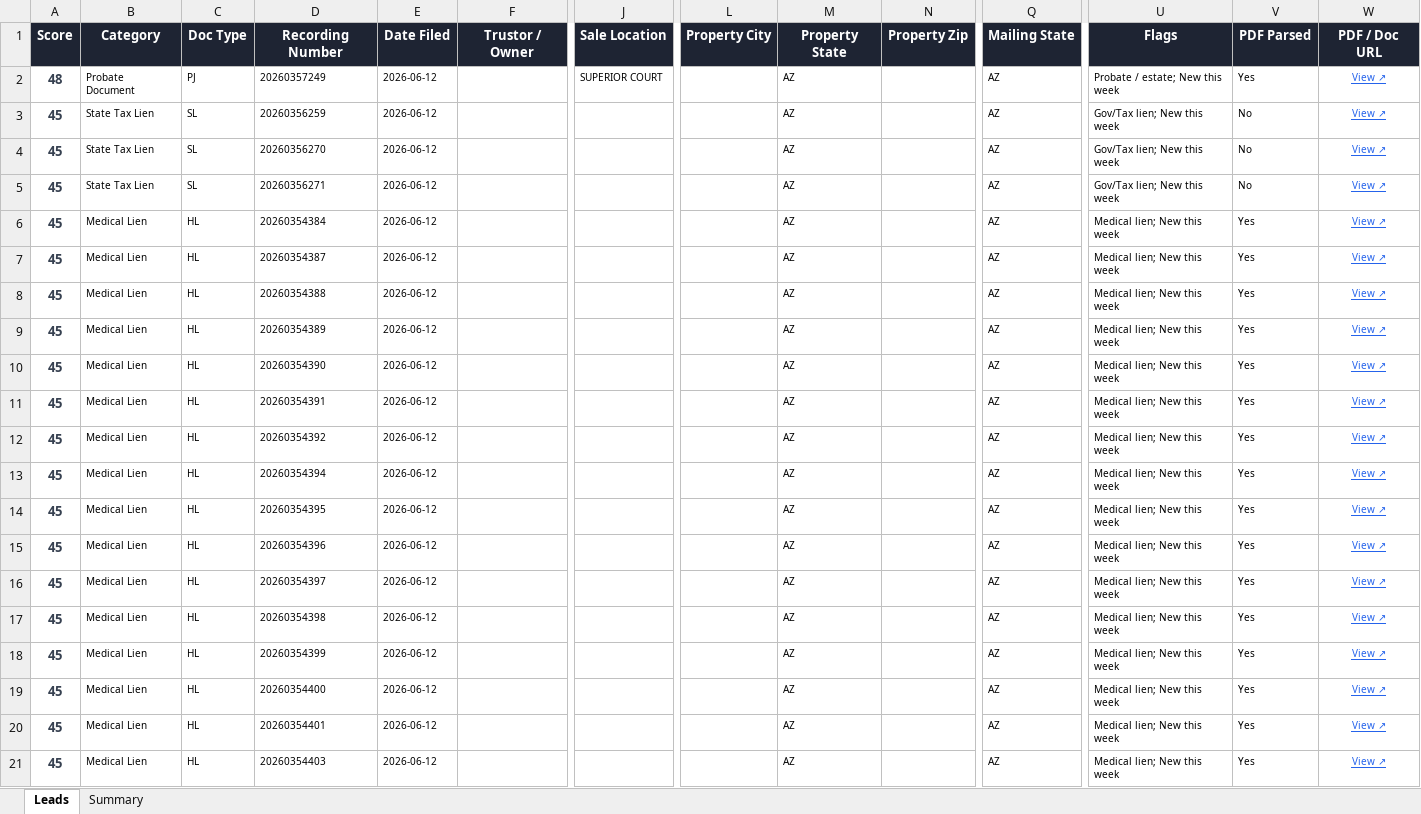
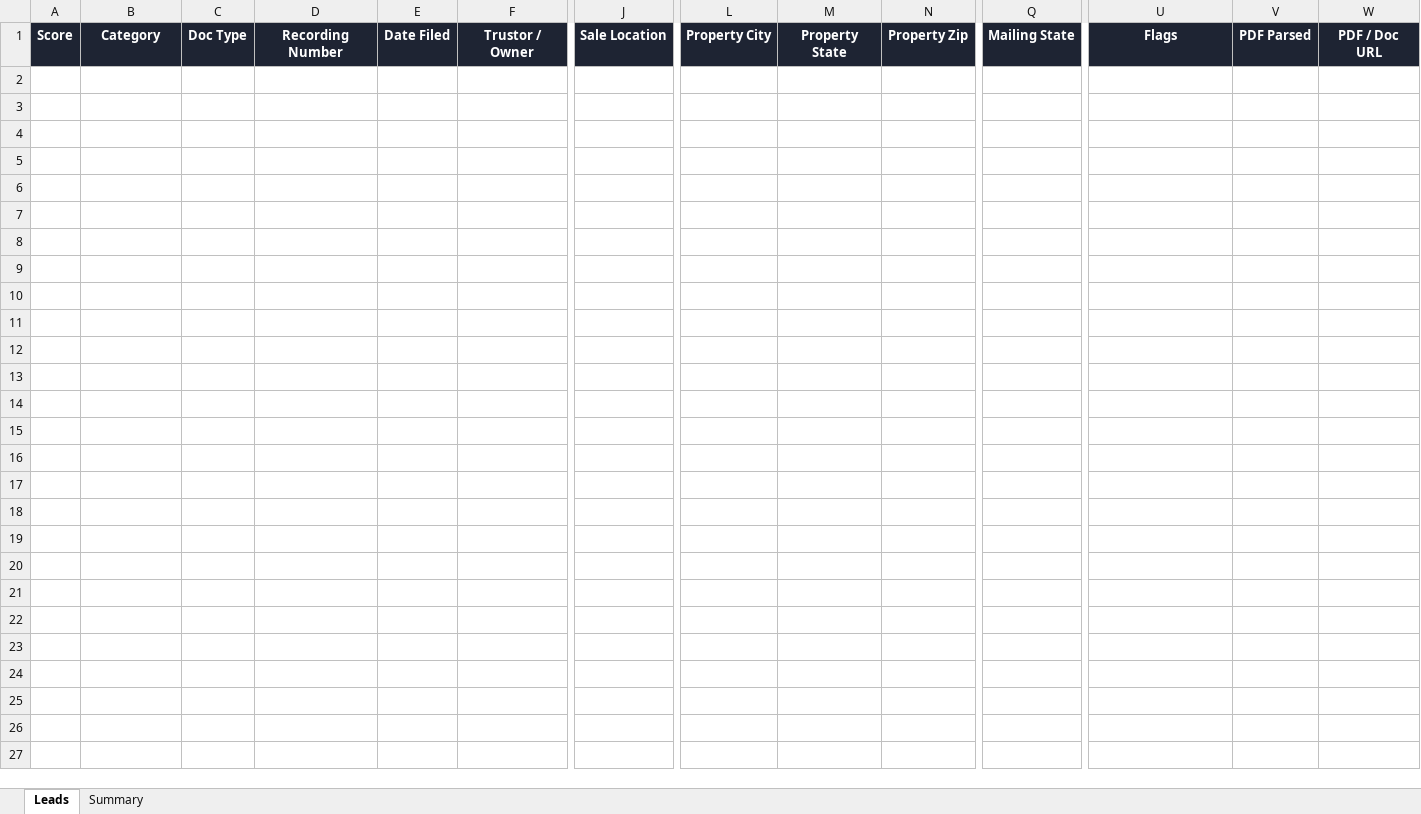
Before and after one commit to Darqsin/Four-Rings-CRM, an Excel workbook: data/leads.xlsx, sheet Leads, drawn as a sheet; only a part is shown, gaps mark what is left out; values as stored, in another font and other column widths than the file's, no borders; rows hold the shown columns only; the diff covers the shown part only; the diff names each change by its address in the sheet, - before the commit and + after, or states it on an @@ line.

```diff
--- a/data/leads.xlsx (sheet Leads)
+++ b/data/leads.xlsx (sheet Leads)
-row 2: 48 | Probate Document | PJ | 20260357249 | 2026-06-12 |  | SUPERIOR COURT |  | AZ |  | AZ | Probate / estate; New this week | Yes | View ↗
-row 3: 45 | State Tax Lien | SL | 20260356259 | 2026-06-12 |  |  |  | AZ |  | AZ | Gov/Tax lien; New this week | No | View ↗
-row 4: 45 | State Tax Lien | SL | 20260356270 | 2026-06-12 |  |  |  | AZ |  | AZ | Gov/Tax lien; New this week | No | View ↗
-row 5: 45 | State Tax Lien | SL | 20260356271 | 2026-06-12 |  |  |  | AZ |  | AZ | Gov/Tax lien; New this week | No | View ↗
-row 6: 45 | Medical Lien | HL | 20260354384 | 2026-06-12 |  |  |  | AZ |  | AZ | Medical lien; New this week | Yes | View ↗
-row 7: 45 | Medical Lien | HL | 20260354387 | 2026-06-12 |  |  |  | AZ |  | AZ | Medical lien; New this week | Yes | View ↗
-row 8: 45 | Medical Lien | HL | 20260354388 | 2026-06-12 |  |  |  | AZ |  | AZ | Medical lien; New this week | Yes | View ↗
-row 9: 45 | Medical Lien | HL | 20260354389 | 2026-06-12 |  |  |  | AZ |  | AZ | Medical lien; New this week | Yes | View ↗
-row 10: 45 | Medical Lien | HL | 20260354390 | 2026-06-12 |  |  |  | AZ |  | AZ | Medical lien; New this week | Yes | View ↗
-row 11: 45 | Medical Lien | HL | 20260354391 | 2026-06-12 |  |  |  | AZ |  | AZ | Medical lien; New this week | Yes | View ↗
-row 12: 45 | Medical Lien | HL | 20260354392 | 2026-06-12 |  |  |  | AZ |  | AZ | Medical lien; New this week | Yes | View ↗
-row 13: 45 | Medical Lien | HL | 20260354394 | 2026-06-12 |  |  |  | AZ |  | AZ | Medical lien; New this week | Yes | View ↗
-row 14: 45 | Medical Lien | HL | 20260354395 | 2026-06-12 |  |  |  | AZ |  | AZ | Medical lien; New this week | Yes | View ↗
-row 15: 45 | Medical Lien | HL | 20260354396 | 2026-06-12 |  |  |  | AZ |  | AZ | Medical lien; New this week | Yes | View ↗
-row 16: 45 | Medical Lien | HL | 20260354397 | 2026-06-12 |  |  |  | AZ |  | AZ | Medical lien; New this week | Yes | View ↗
-row 17: 45 | Medical Lien | HL | 20260354398 | 2026-06-12 |  |  |  | AZ |  | AZ | Medical lien; New this week | Yes | View ↗
-row 18: 45 | Medical Lien | HL | 20260354399 | 2026-06-12 |  |  |  | AZ |  | AZ | Medical lien; New this week | Yes | View ↗
-row 19: 45 | Medical Lien | HL | 20260354400 | 2026-06-12 |  |  |  | AZ |  | AZ | Medical lien; New this week | Yes | View ↗
-row 20: 45 | Medical Lien | HL | 20260354401 | 2026-06-12 |  |  |  | AZ |  | AZ | Medical lien; New this week | Yes | View ↗
-row 21: 45 | Medical Lien | HL | 20260354403 | 2026-06-12 |  |  |  | AZ |  | AZ | Medical lien; New this week | Yes | View ↗
```
Also changed, not shown: 79 removed rows elsewhere in this sheet, sheet Summary, 3 other files.
